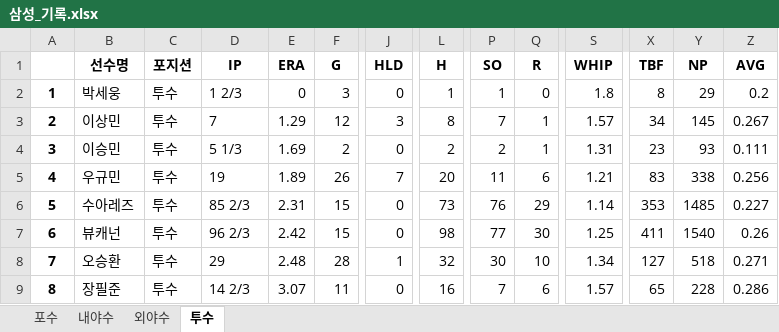
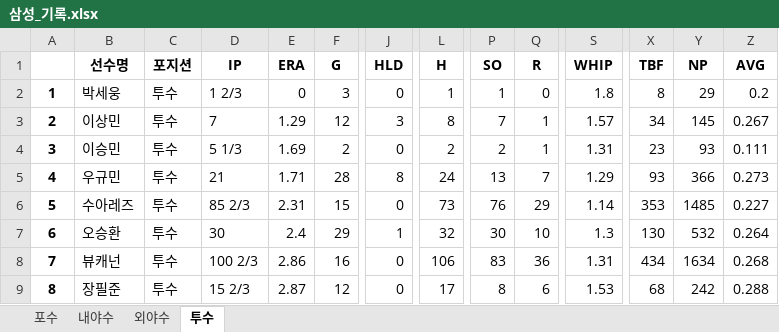
Before and after one commit to meohyun/KBO_RECORD, an Excel workbook: 삼성_기록.xlsx, sheet 투수, drawn as a sheet; only a part is shown, gaps mark what is left out; values as stored, in another font and other column widths than the file's, no borders; removed rows and columns are numbered as before the commit, all else as after; rows hold the shown columns only; the diff covers the shown part only; the diff names each change by its address in the sheet, - before the commit and + after, or states it on an @@ line.

```diff
--- a/삼성_기록.xlsx (sheet 투수)
+++ b/삼성_기록.xlsx (sheet 투수)
-D5 (IP): 19
+D5 (IP): 21
-E5 (ERA): 1.89
+E5 (ERA): 1.71
-F5 (G): 26
+F5 (G): 28
-J5 (HLD): 7
+J5 (HLD): 8
-L5 (H): 20
+L5 (H): 24
-P5 (SO): 11
+P5 (SO): 13
-Q5 (R): 6
+Q5 (R): 7
-S5 (WHIP): 1.21
+S5 (WHIP): 1.29
-X5 (TBF): 83
+X5 (TBF): 93
-Y5 (NP): 338
+Y5 (NP): 366
-Z5 (AVG): 0.256
+Z5 (AVG): 0.273
-row 7: 6 | 뷰캐넌 | 투수 | 96 2/3 | 2.42 | 15 | 0 | 98 | 77 | 30 | 1.25 | 411 | 1540 | 0.26
-A7: 7
+A7: 6
-D7 (IP): 29
+D7 (IP): 30
-E7 (ERA): 2.48
+E7 (ERA): 2.4
-F7 (G): 28
+F7 (G): 29
-S7 (WHIP): 1.34
+S7 (WHIP): 1.3
-X7 (TBF): 127
+X7 (TBF): 130
-Y7 (NP): 518
+Y7 (NP): 532
-Z7 (AVG): 0.271
+Z7 (AVG): 0.264
+row 8: 7 | 뷰캐넌 | 투수 | 100 2/3 | 2.86 | 16 | 0 | 106 | 83 | 36 | 1.31 | 434 | 1634 | 0.268
-D9 (IP): 14 2/3
+D9 (IP): 15 2/3
-E9 (ERA): 3.07
+E9 (ERA): 2.87
-F9 (G): 11
+F9 (G): 12
-L9 (H): 16
+L9 (H): 17
-P9 (SO): 7
+P9 (SO): 8
-S9 (WHIP): 1.57
+S9 (WHIP): 1.53
-X9 (TBF): 65
+X9 (TBF): 68
-Y9 (NP): 228
+Y9 (NP): 242
-Z9 (AVG): 0.286
+Z9 (AVG): 0.288
```
Also changed, not shown: 3 added rows, 3 removed rows and 153 edited cells elsewhere in this sheet, sheet 내야수, sheet 외야수, sheet 포수, 8 other files.
